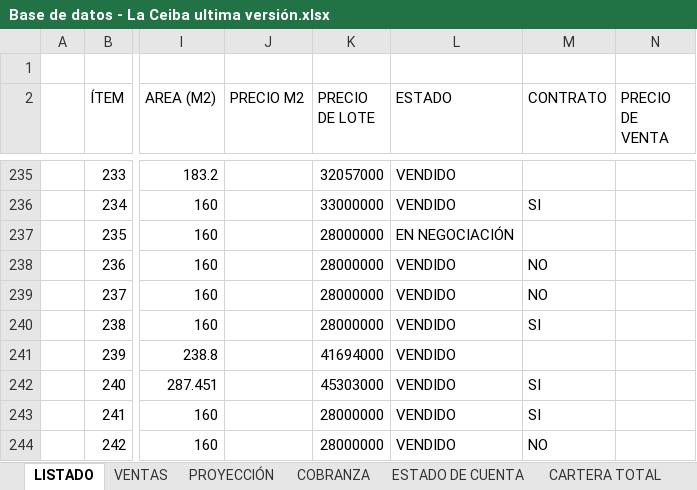
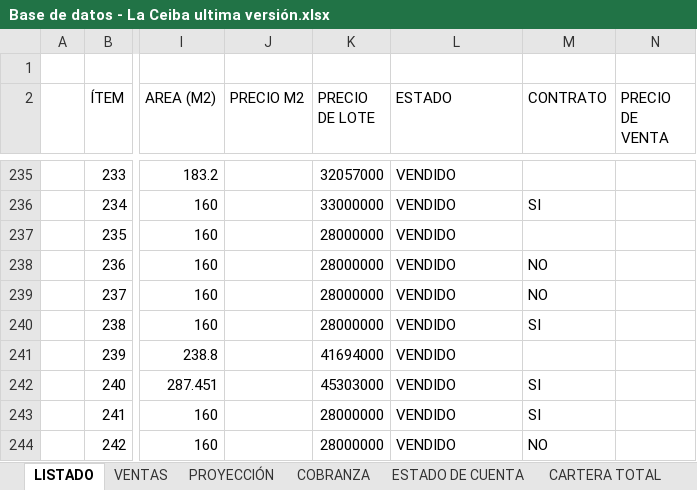
Before and after one commit to ferneyrtic/CeibaApp, an Excel workbook: Base de datos - La Ceiba ultima versión.xlsx, sheet LISTADO, drawn as a sheet; only a part is shown, gaps mark what is left out; values as stored, in another font and other column widths than the file's, no borders; the diff names each change by its address in the sheet, - before the commit and + after, or states it on an @@ line.

```diff
--- a/Base de datos - La Ceiba ultima versión.xlsx (sheet LISTADO)
+++ b/Base de datos - La Ceiba ultima versión.xlsx (sheet LISTADO)
-L237 (ESTADO): EN NEGOCIACIÓN
+L237 (ESTADO): VENDIDO
```
Also changed, not shown: sheet COBRANZA, sheet PROYECCIÓN, sheet VENTAS.
